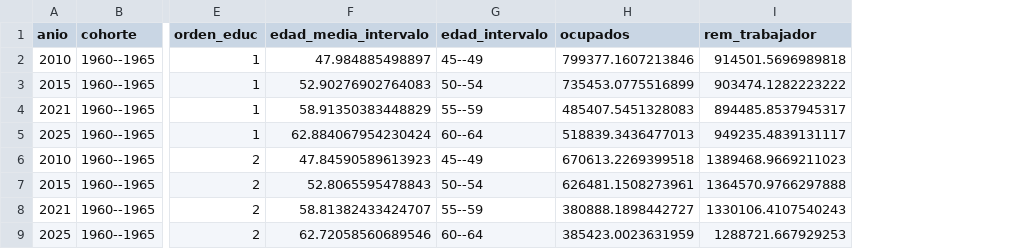
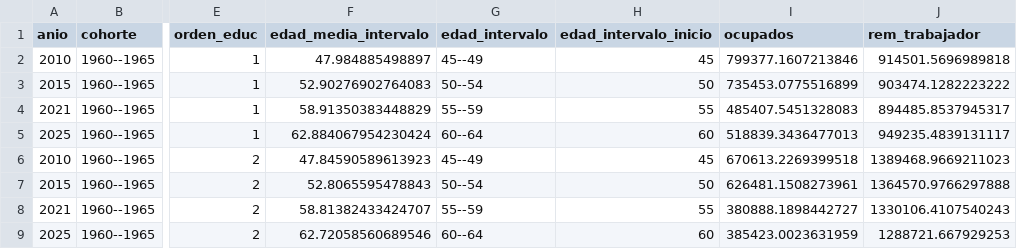
Before and after one commit to oliverpardo1979/Informe_Educacion, a CSV file: Paper/tables/remuneracion_cohortes_edad_educacion_series.csv, drawn as a sheet; only a part is shown, gaps mark what is left out; the diff names each change by its address in the sheet, - before the commit and + after, or states it on an @@ line.

Commit message:
Alinea puntos por intervalo de edad

```diff
--- a/Paper/tables/remuneracion_cohortes_edad_educacion_series.csv
+++ b/Paper/tables/remuneracion_cohortes_edad_educacion_series.csv
+column H (edad_intervalo_inicio), rows 2-9: 45 | 50 | 55 | 60 | 45 | 50 | 55 | 60
```
Also changed, not shown: Paper/tables/remuneracion_cohortes_edad_series.csv, 9 other files.
